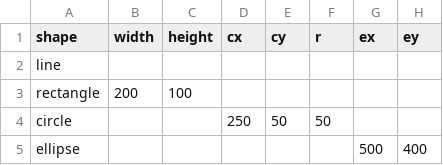
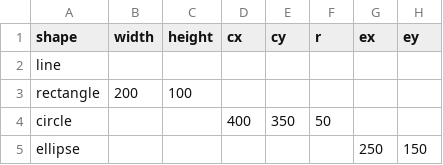
Before and after one commit to PoltergeistX/F21DV_LAB1, a CSV file: ex12.csv, drawn as a sheet; only a part is shown; the diff names each change by its address in the sheet, - before the commit and + after, or states it on an @@ line.

Commit message:
Update ex12.csv

```diff
--- a/ex12.csv
+++ b/ex12.csv
-D4 (cx): 250
+D4 (cx): 400
-E4 (cy): 50
+E4 (cy): 350
-G5 (ex): 500
+G5 (ex): 250
-H5 (ey): 400
+H5 (ey): 150
```
